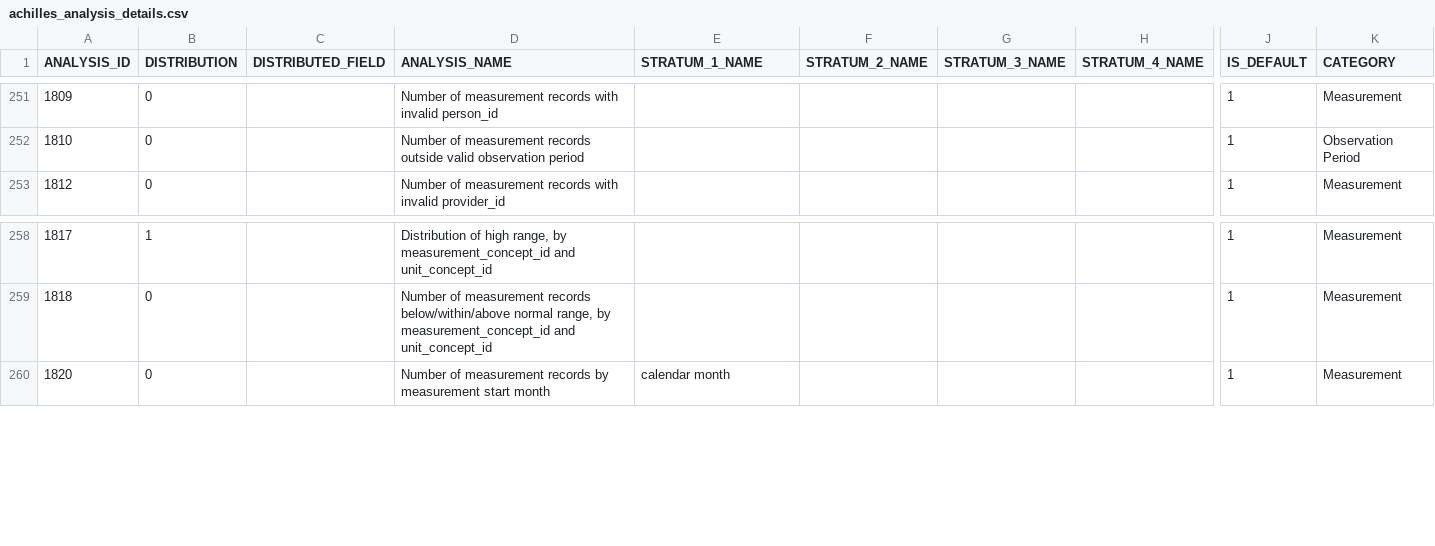
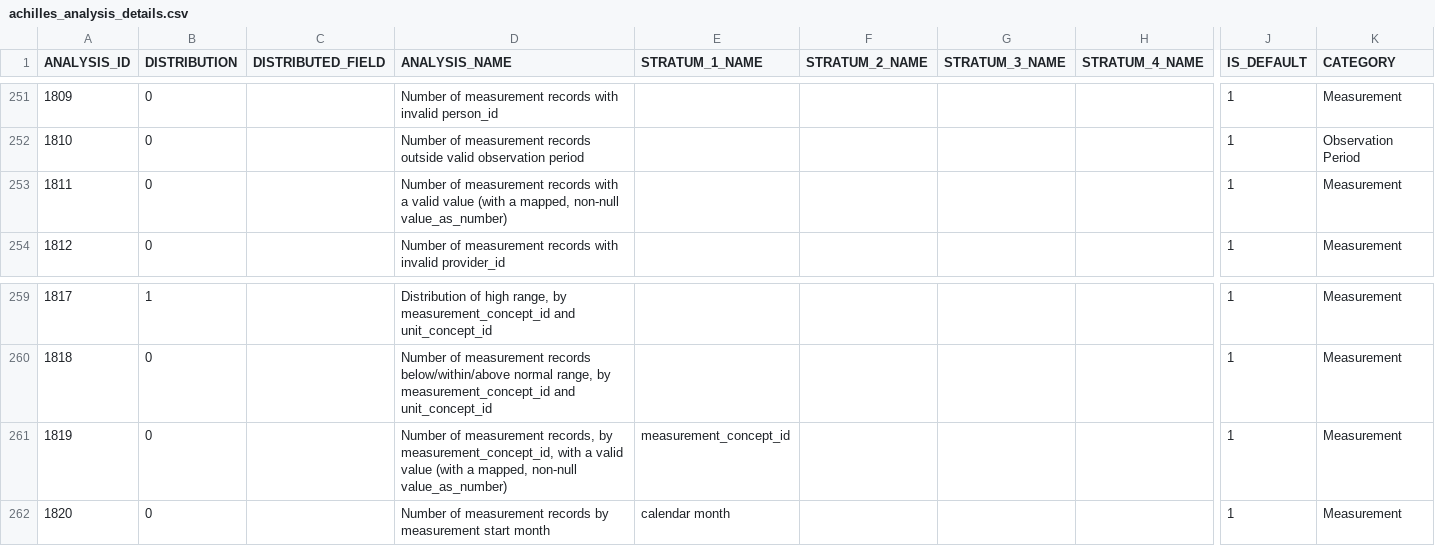
Before and after one commit to OHDSI/Achilles, a CSV file: inst/csv/achilles/achilles_analysis_details.csv, drawn as a sheet; only a part is shown, gaps mark what is left out; rows hold the shown columns only; the diff names each change by its address in the sheet, - before the commit and + after, or states it on an @@ line.

```diff
--- a/inst/csv/achilles/achilles_analysis_details.csv
+++ b/inst/csv/achilles/achilles_analysis_details.csv
+row 253: 1811 | 0 |  | Number of measurement records with a valid value (with a mapped, non-null value_as_number) |  |  |  |  | 1 | Measurement
+row 261: 1819 | 0 |  | Number of measurement records, by measurement_concept_id, with a valid value (with a mapped, non-null value_as_number) | measurement_concept_id |  |  |  | 1 | Measurement
```
Also changed, not shown: 2 other files.
